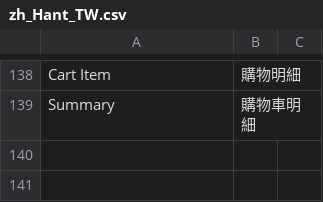
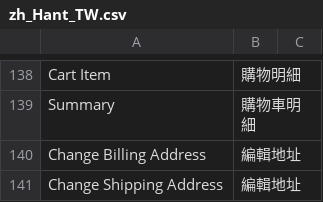
Before and after one commit to congvt305/staging-twap, a CSV file: app/design/frontend/AmorePacific/sulwhasoo/i18n/zh_Hant_TW.csv, drawn as a sheet; only a part is shown, gaps mark what is left out; the diff names each change by its address in the sheet, - before the commit and + after, or states it on an @@ line.

Commit message:
Sulwhasoo address book translation

```diff
--- a/app/design/frontend/AmorePacific/sulwhasoo/i18n/zh_Hant_TW.csv
+++ b/app/design/frontend/AmorePacific/sulwhasoo/i18n/zh_Hant_TW.csv
+row 140: Change Billing Address | 編輯地址
+row 141: Change Shipping Address | 編輯地址
```
